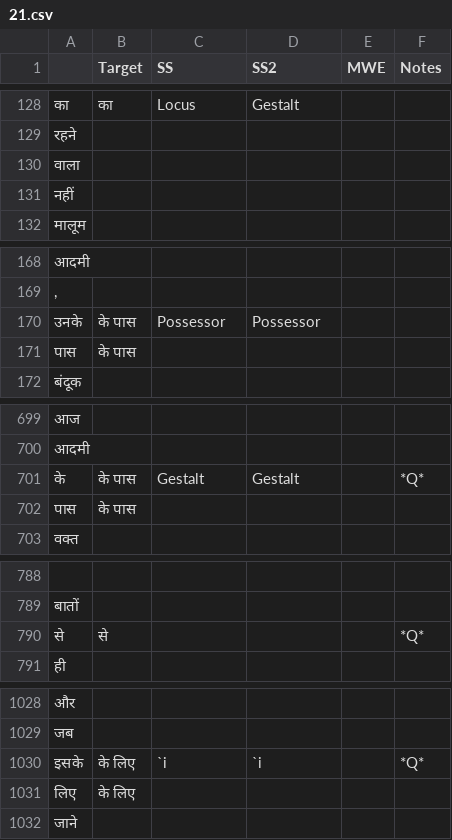
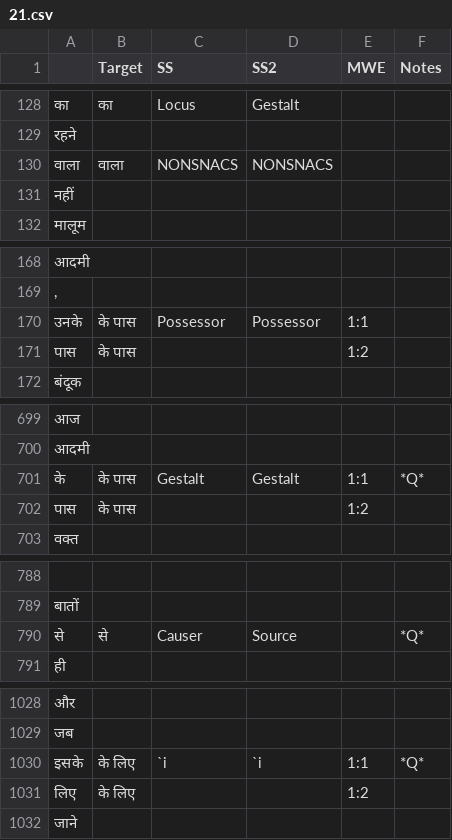
Before and after one commit to aryamanarora/carmls-hi, a CSV file: annotations/lp/21.csv, drawn as a sheet; only a part is shown, gaps mark what is left out.

```diff
--- a/annotations/lp/21.csv
+++ b/annotations/lp/21.csv
@@ -129,3 +129,3 @@
 "रहने","","","","",""
-"वाला","","","","",""
+"वाला","वाला","NONSNACS","NONSNACS","",""
 "नहीं","","","","",""
@@ -169,4 +169,4 @@
 ",","","","","",""
-"उनके","के पास","Possessor","Possessor","",""
-"पास","के पास","","","",""
+"उनके","के पास","Possessor","Possessor","1:1",""
+"पास","के पास","","","1:2",""
 "बंदूक","","","","",""
@@ -700,4 +700,4 @@
 "आदमी","","","","",""
-"के","के पास","Gestalt","Gestalt","","*Q*"
-"पास","के पास","","","",""
+"के","के पास","Gestalt","Gestalt","1:1","*Q*"
+"पास","के पास","","","1:2",""
 "वक्त","","","","",""
@@ -789,3 +789,3 @@
 "बातों","","","","",""
-"से","से","","","","*Q*"
+"से","से","Causer","Source","","*Q*"
 "ही","","","","",""
@@ -1029,4 +1029,4 @@
 "जब","","","","",""
-"इसके","के लिए","`i","`i","","*Q*"
-"लिए","के लिए","","","",""
+"इसके","के लिए","`i","`i","1:1","*Q*"
+"लिए","के लिए","","","1:2",""
 "जाने","","","","",""
```
Also changed, not shown: annotations/lp/10.csv, annotations/lp/25.csv, 18 other files.
